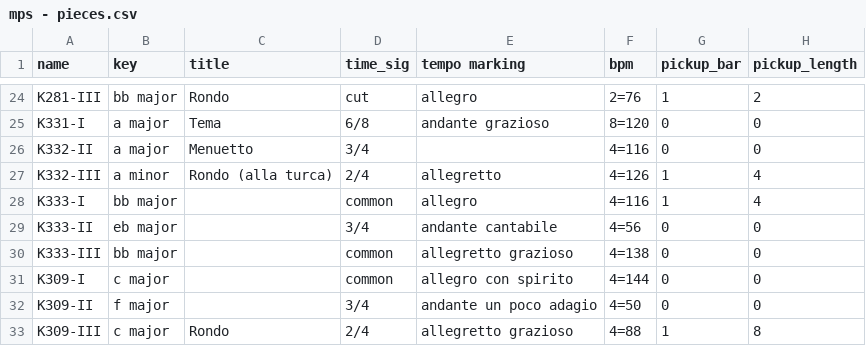
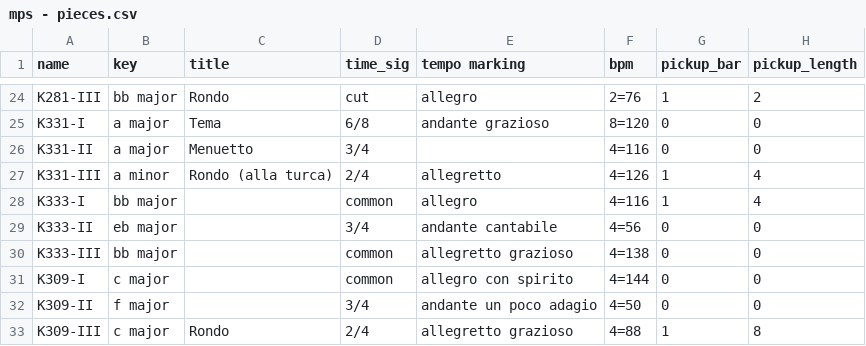
Before and after one commit to sevans47/CoolMelodyProject, a CSV file: raw_data/mozart_sonatas/mps - pieces.csv, drawn as a sheet; only a part is shown, gaps mark what is left out.

```diff
--- a/raw_data/mozart_sonatas/mps - pieces.csv
+++ b/raw_data/mozart_sonatas/mps - pieces.csv
@@ -25,4 +25,4 @@ K281-III,bb major,Rondo,cut,allegro,2=76,1,2
 K331-I,a major,Tema,6/8,andante grazioso,8=120,0,0
-K332-II,a major,Menuetto,3/4,,4=116,0,0
-K332-III,a minor,Rondo (alla turca),2/4,allegretto,4=126,1,4
+K331-II,a major,Menuetto,3/4,,4=116,0,0
+K331-III,a minor,Rondo (alla turca),2/4,allegretto,4=126,1,4
 K333-I,bb major,,common,allegro,4=116,1,4
```
Also changed, not shown: 6 other files.
